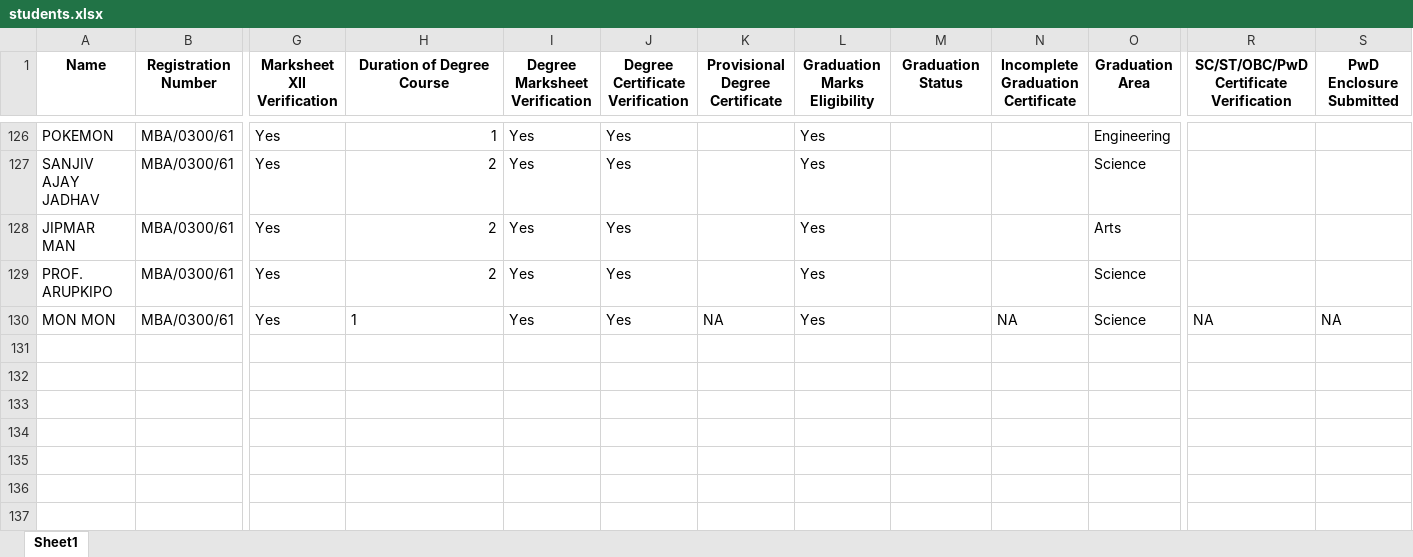
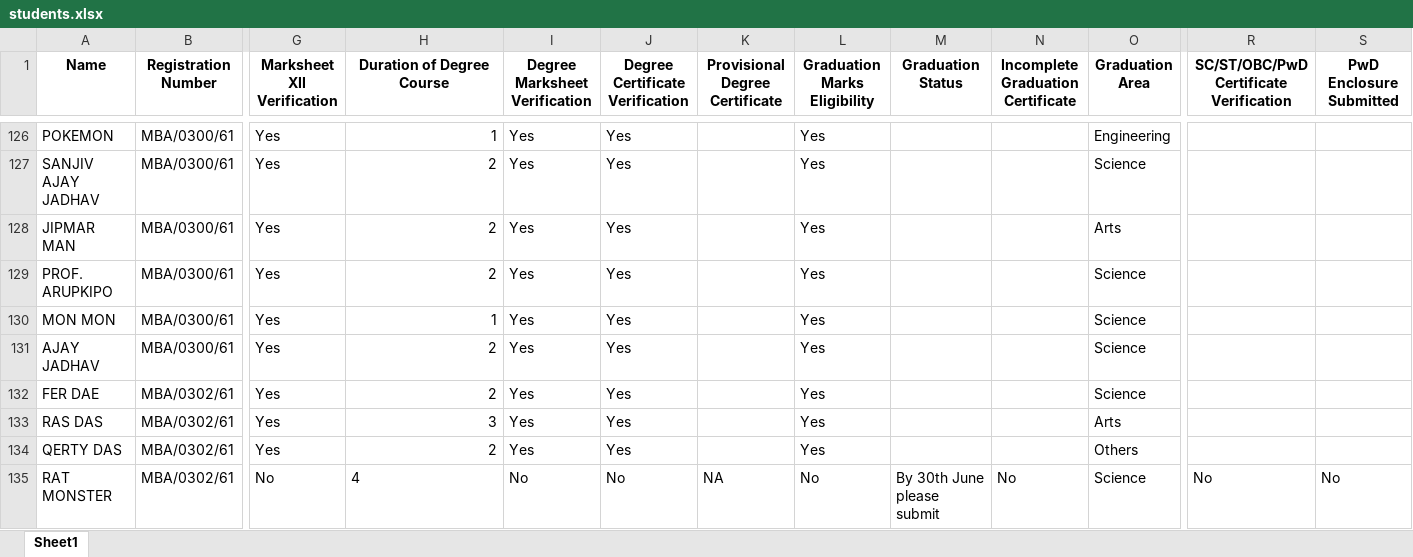
Before and after one commit to lunarblade29/Student-Registration-Software, an Excel workbook: students.xlsx, sheet Sheet1, drawn as a sheet; only a part is shown, gaps mark what is left out; values as stored, in another font and other column widths than the file's, no borders; rows hold the shown columns only; the diff names each change by its address in the sheet, - before the commit and + after, or states it on an @@ line.

```diff
--- a/students.xlsx (sheet Sheet1)
+++ b/students.xlsx (sheet Sheet1)
-H130 alignment: left
+H130 alignment: right
-K130 (Provisional Degree Certificate): NA
+K130 (Provisional Degree Certificate): (empty)
-N130: NA
+N130: (empty)
-R130: NA
+R130: (empty)
-S130 (PwD Enclosure Submitted): NA
+S130 (PwD Enclosure Submitted): (empty)
+row 131: AJAY JADHAV | MBA/0300/61 | Yes | 2 | Yes | Yes |  | Yes |  |  | Science
+row 132: FER DAE | MBA/0302/61 | Yes | 2 | Yes | Yes |  | Yes |  |  | Science
+row 133: RAS DAS | MBA/0302/61 | Yes | 3 | Yes | Yes |  | Yes |  |  | Arts
+row 134: QERTY DAS | MBA/0302/61 | Yes | 2 | Yes | Yes |  | Yes |  |  | Others
+row 135: RAT MONSTER | MBA/0302/61 | No | 4 | No | No | NA | No | By 30th June please submit | No | Science | No | No
```
Also changed, not shown: 6 other files.
